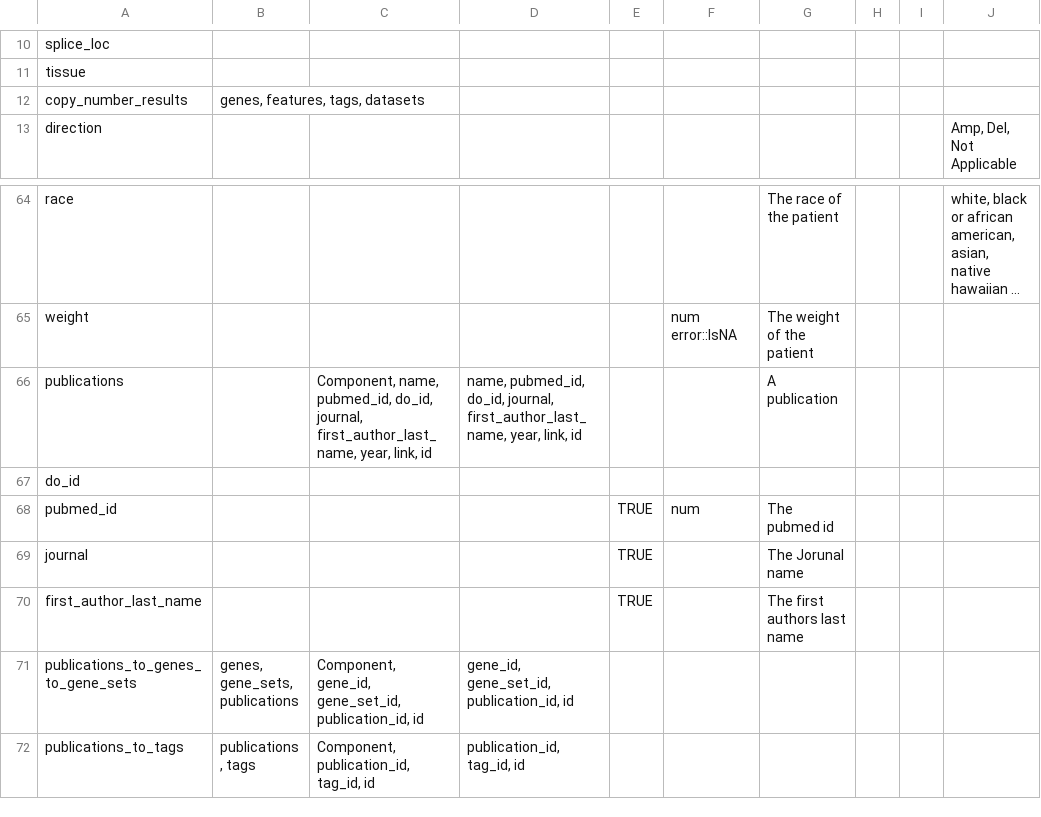
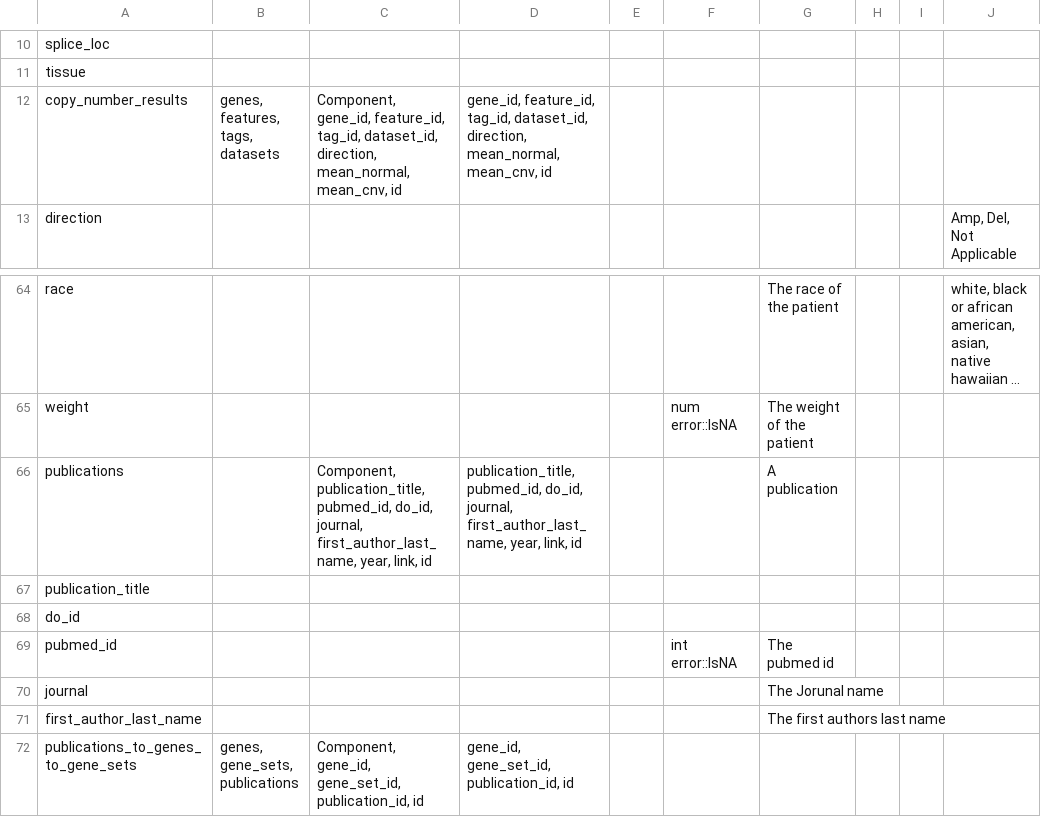
Before and after one commit to CRI-iAtlas/iAtlasSchema, a CSV file: iatlas_schema.csv, drawn as a sheet; only a part is shown, gaps mark what is left out; the shorter side is filled out with more unchanged rows; long unchanged cells end in …; addresses are those after the commit; the diff names each change by its address in the sheet, - before the commit and + after, or states it on an @@ line.

Commit message:
fix publications

```diff
--- a/iatlas_schema.csv
+++ b/iatlas_schema.csv
-C12: (empty)
+C12: Component, gene_id, feature_id, tag_id, dataset_id, direction, mean_normal, mean_cnv, id
-D12: (empty)
+D12: gene_id, feature_id, tag_id, dataset_id, direction, mean_normal, mean_cnv, id
-C66: Component, name, pubmed_id, do_id,…
+C66: Component, publication_title, pubmed_id, do_id,…
-D66: name, pubmed_id, do_id,…
+D66: publication_title, pubmed_id, do_id,…
+row 67: publication_title
-E69:E71: TRUE
+E69:E71: (empty)
-F69: num
+F69: int error::IsNA
```
Also changed, not shown: 1 other file.
